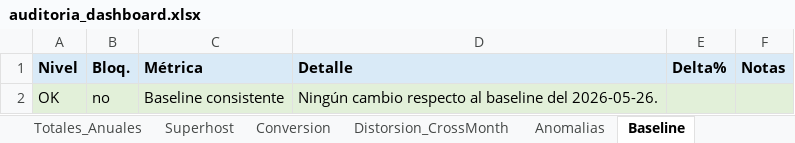
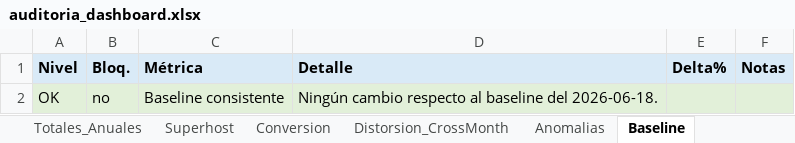
Before and after one commit to pochettino73/csj-airbnb, an Excel workbook: output/auditoria_dashboard.xlsx, sheet Baseline, drawn as a sheet; values as stored, in another font and other column widths than the file's, no borders; the diff names each change by its address in the sheet, - before the commit and + after, or states it on an @@ line.

```diff
--- a/output/auditoria_dashboard.xlsx (sheet Baseline)
+++ b/output/auditoria_dashboard.xlsx (sheet Baseline)
-D2 (Detalle): …baseline del 2026-05-26.
+D2 (Detalle): …baseline del 2026-06-18.
```
Also changed, not shown: sheet Resumen, sheet Pace, sheet Ingresos_Ocupacion, sheet Tests_Unitarios, sheet PM_Temporada, sheet PM_Mensual, 5 more sheets, 5 other files.
